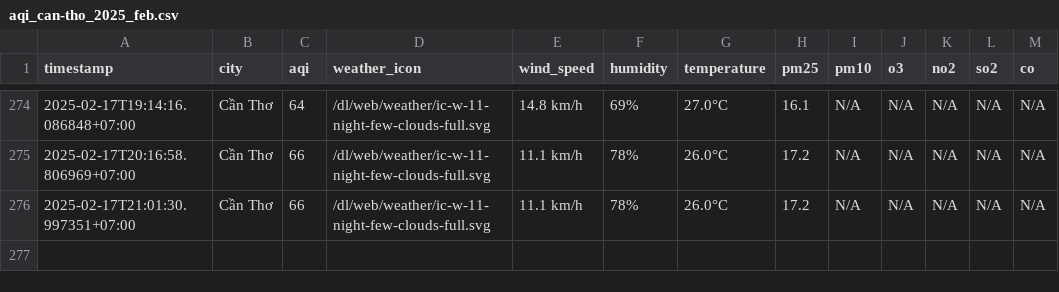
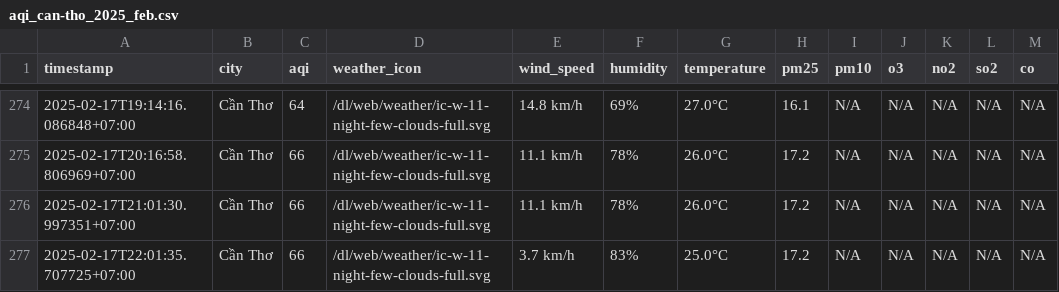
Before and after one commit to nguyennguyet02/iqair-dataset, a CSV file: result/can-tho/aqi_can-tho_2025_feb.csv, drawn as a sheet; only a part is shown, gaps mark what is left out.

```diff
--- a/result/can-tho/aqi_can-tho_2025_feb.csv
+++ b/result/can-tho/aqi_can-tho_2025_feb.csv
@@ -276 +276,2 @@ timestamp,city,aqi,weather_icon,wind_speed,humidity,temperature,pm25,pm10,o3,no2
 2025-02-17T21:01:30.997351+07:00,Cần Thơ,66,/dl/web/weather/ic-w-11-night-few-clouds-full.svg,11.1 km/h,78%,26.0°C,17.2,N/A,N/A,N/A,N/A,N/A
+2025-02-17T22:01:35.707725+07:00,Cần Thơ,66,/dl/web/weather/ic-w-11-night-few-clouds-full.svg,3.7 km/h,83%,25.0°C,17.2,N/A,N/A,N/A,N/A,N/A
```
Also changed, not shown: result/bac-ninh/aqi_bac-ninh_2025_feb.csv, result/da-nang/aqi_da-nang_2025_feb.csv, 7 other files.
